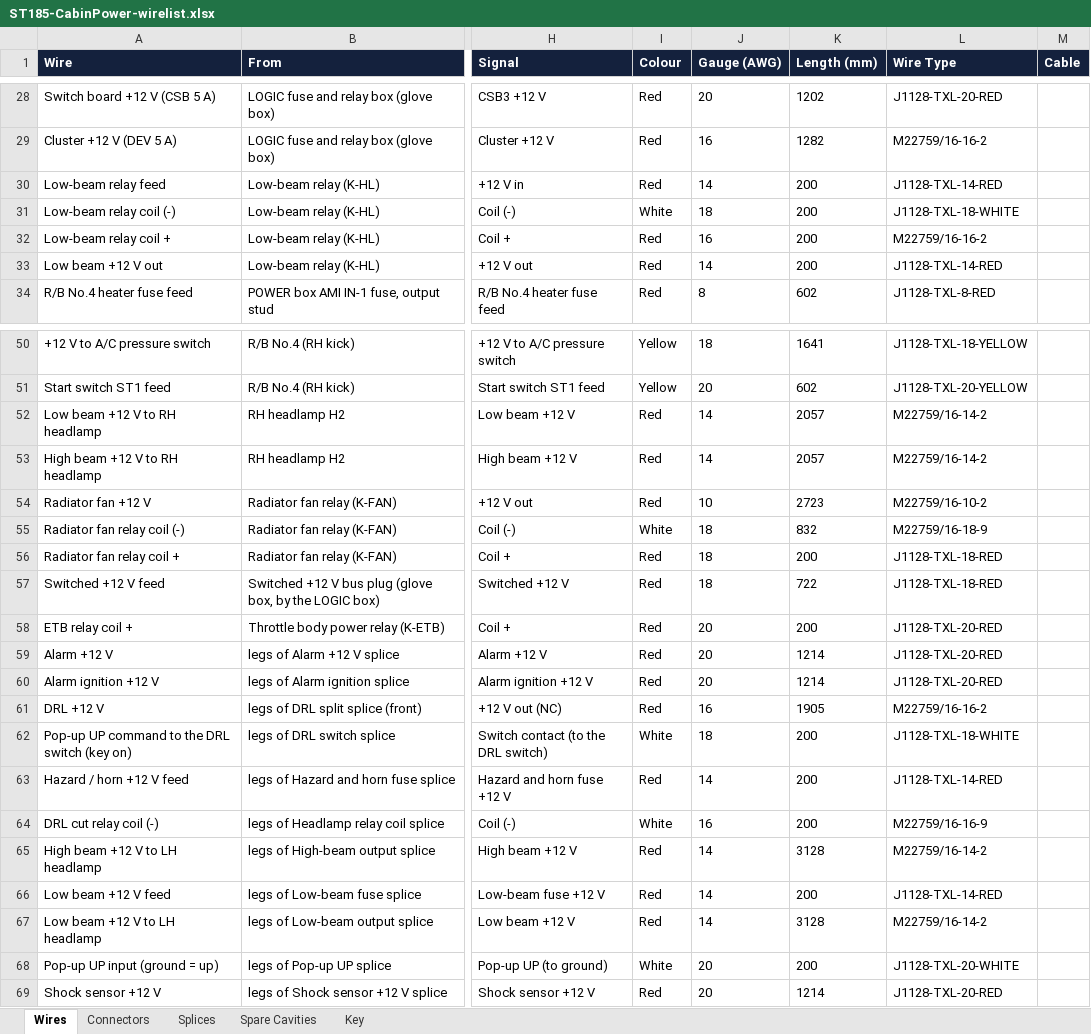
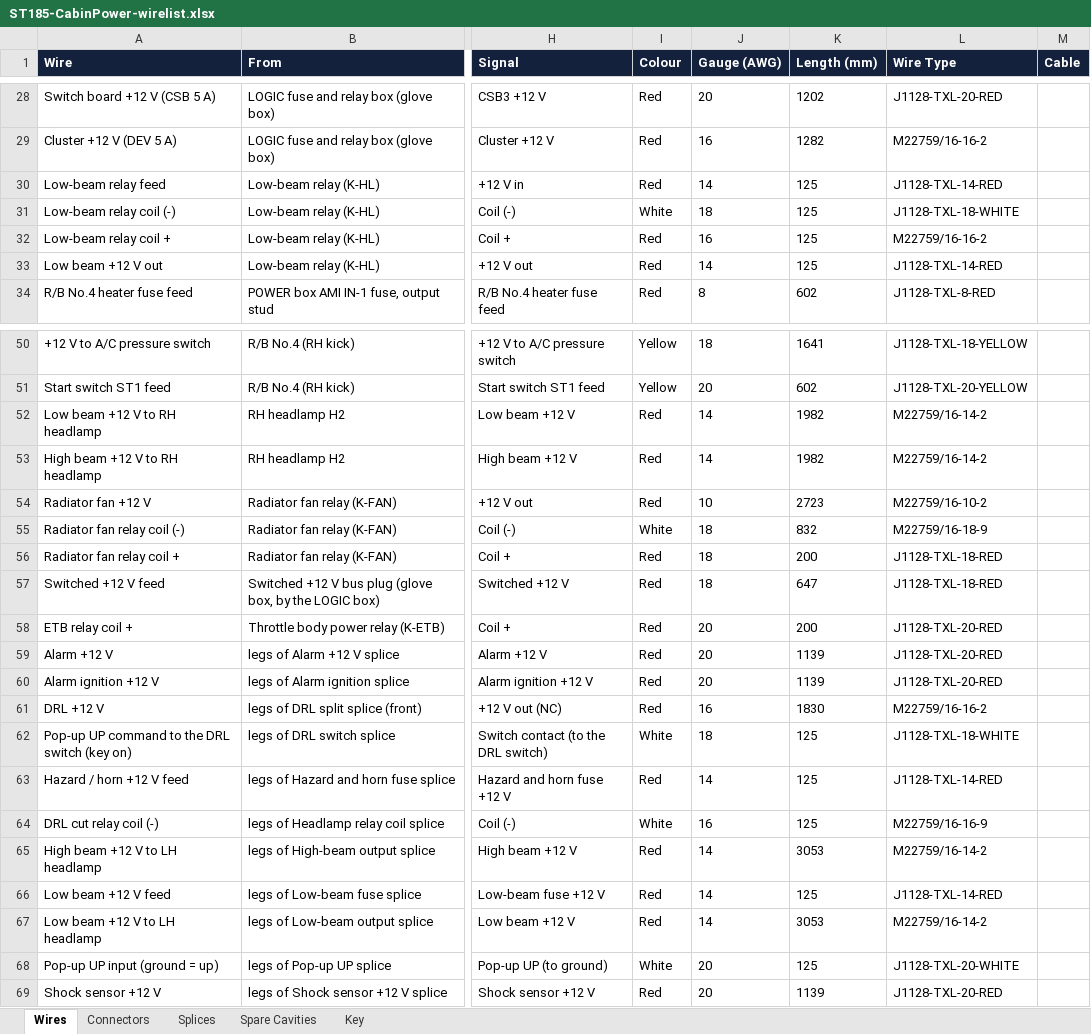
Before and after one commit to living-relation/st185-link-ecu-config, an Excel workbook: docs/harness/wirelists/ST185-CabinPower-wirelist.xlsx, sheet Wires, drawn as a sheet; only a part is shown, gaps mark what is left out; values as stored, in another font and other column widths than the file's, no borders; the diff covers the shown part only; the diff names each change by its address in the sheet, - before the commit and + after, or states it on an @@ line.

```diff
--- a/docs/harness/wirelists/ST185-CabinPower-wirelist.xlsx (sheet Wires)
+++ b/docs/harness/wirelists/ST185-CabinPower-wirelist.xlsx (sheet Wires)
-K30:K33 (Length (mm)): 200
+K30:K33 (Length (mm)): 125
-K52:K53 (Length (mm)): 2057
+K52:K53 (Length (mm)): 1982
-K57 (Length (mm)): 722
+K57 (Length (mm)): 647
-K59:K60 (Length (mm)): 1214
+K59:K60 (Length (mm)): 1139
-K61 (Length (mm)): 1905
+K61 (Length (mm)): 1830
-K62:K64 (Length (mm)): 200
+K62:K64 (Length (mm)): 125
-K65 (Length (mm)): 3128
+K65 (Length (mm)): 3053
-K66 (Length (mm)): 200
+K66 (Length (mm)): 125
-K67 (Length (mm)): 3128
+K67 (Length (mm)): 3053
-K68 (Length (mm)): 200
+K68 (Length (mm)): 125
-K69 (Length (mm)): 1214
+K69 (Length (mm)): 1139
```
Also changed, not shown: 13 edited cells elsewhere in this sheet, docs/harness/wirelists/ST185-EngineRoom-C-wirelist.xlsx, docs/harness/wirelists/ST185-HeavyDC-wirelist.xlsx, 28 other files.
